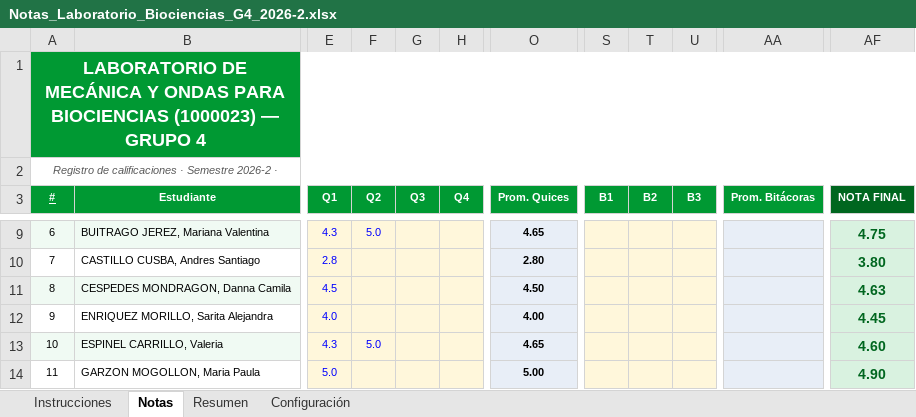
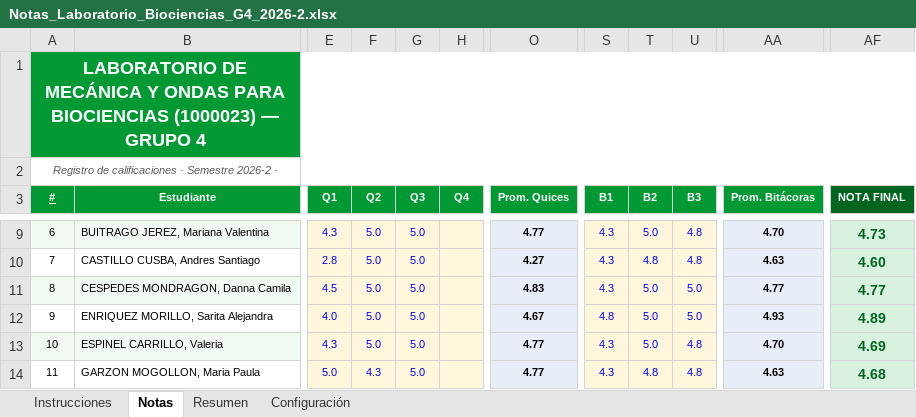
Before and after one commit to Miguel-Perdomo/Auxiliar_docente_UNAL, an Excel workbook: Laboratorio_de_mecanica_y_ondas_para_biociencias_2026-2/Notas/Notas_Laboratorio_Biociencias_G4_2026-2.xlsx, sheet Notas, drawn as a sheet; only a part is shown, gaps mark what is left out; values as stored, in another font and other column widths than the file's, no borders; conditional formats not drawn; the diff covers the shown part only; the diff names each change by its address in the sheet, - before the commit and + after, or states it on an @@ line.

```diff
--- a/Laboratorio_de_mecanica_y_ondas_para_biociencias_2026-2/Notas/Notas_Laboratorio_Biociencias_G4_2026-2.xlsx (sheet Notas)
+++ b/Laboratorio_de_mecanica_y_ondas_para_biociencias_2026-2/Notas/Notas_Laboratorio_Biociencias_G4_2026-2.xlsx (sheet Notas)
-G9:G14 (Q3): (empty)
+G9:G14 (Q3): 5.0
-O9 (Prom. Quices): 4.65
+O9 (Prom. Quices): 4.77
-S9:S11 (B1): (empty)
+S9:S11 (B1): 4.3
-T9 (B2): (empty)
+T9 (B2): 5.0
-U9:U10 (B3): (empty)
+U9:U10 (B3): 4.8
-AA9 (Prom. Bitácoras): (empty)
+AA9 (Prom. Bitácoras): 4.70
-AF9 (NOTA FINAL): 4.75
+AF9 (NOTA FINAL): 4.73
-F10:F12 (Q2): (empty)
+F10:F12 (Q2): 5.0
-O10 (Prom. Quices): 2.80
+O10 (Prom. Quices): 4.27
-T10 (B2): (empty)
+T10 (B2): 4.8
-AA10 (Prom. Bitácoras): (empty)
+AA10 (Prom. Bitácoras): 4.63
-AF10 (NOTA FINAL): 3.80
+AF10 (NOTA FINAL): 4.60
-O11 (Prom. Quices): 4.50
+O11 (Prom. Quices): 4.83
-T11:T13 (B2): (empty)
+T11:T13 (B2): 5.0
-U11:U12 (B3): (empty)
+U11:U12 (B3): 5.0
-AA11 (Prom. Bitácoras): (empty)
+AA11 (Prom. Bitácoras): 4.77
-AF11 (NOTA FINAL): 4.63
+AF11 (NOTA FINAL): 4.77
-O12 (Prom. Quices): 4.00
+O12 (Prom. Quices): 4.67
-S12 (B1): (empty)
+S12 (B1): 4.8
-AA12 (Prom. Bitácoras): (empty)
+AA12 (Prom. Bitácoras): 4.93
-AF12 (NOTA FINAL): 4.45
+AF12 (NOTA FINAL): 4.89
-O13 (Prom. Quices): 4.65
+O13 (Prom. Quices): 4.77
-S13:S14 (B1): (empty)
+S13:S14 (B1): 4.3
-U13:U14 (B3): (empty)
+U13:U14 (B3): 4.8
-AA13 (Prom. Bitácoras): (empty)
+AA13 (Prom. Bitácoras): 4.70
-AF13 (NOTA FINAL): 4.60
+AF13 (NOTA FINAL): 4.69
-F14 (Q2): (empty)
+F14 (Q2): 4.3
-O14 (Prom. Quices): 5.00
+O14 (Prom. Quices): 4.77
-T14 (B2): (empty)
+T14 (B2): 4.8
-AA14 (Prom. Bitácoras): (empty)
+AA14 (Prom. Bitácoras): 4.63
-AF14 (NOTA FINAL): 4.90
+AF14 (NOTA FINAL): 4.68
```
Also changed, not shown: 1 added row, 1 removed row, 176 edited cells and cell formats elsewhere in this sheet, sheet Resumen, Taller_de_fundamentos_de_mecanica_2026-2/Notas/Notas_Taller_Mecanica_G14_2026-2.xlsx, 42 other files.
